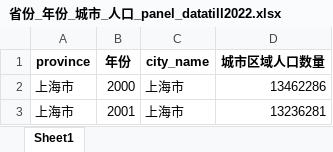
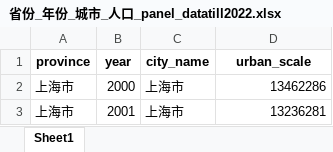
Before and after one commit to GXdevelop-s/academic_tools, an Excel workbook: threshold_ac/省份_年份_城市_人口_panel_datatill2022.xlsx, sheet Sheet1, drawn as a sheet; only a part is shown; values as stored, in another font and other column widths than the file's, no borders; the diff names each change by its address in the sheet, - before the commit and + after, or states it on an @@ line.

```diff
--- a/threshold_ac/省份_年份_城市_人口_panel_datatill2022.xlsx (sheet Sheet1)
+++ b/threshold_ac/省份_年份_城市_人口_panel_datatill2022.xlsx (sheet Sheet1)
-B1: 年份
+B1: year
-D1: 城市区域人口数量
+D1: urban_scale
```
Also changed, not shown: threshold_ac/output（加2023年）.xlsx, threshold_ac/pareto_coefficients_pvalues_SE_country_byyear.xlsx, 8 other files.
